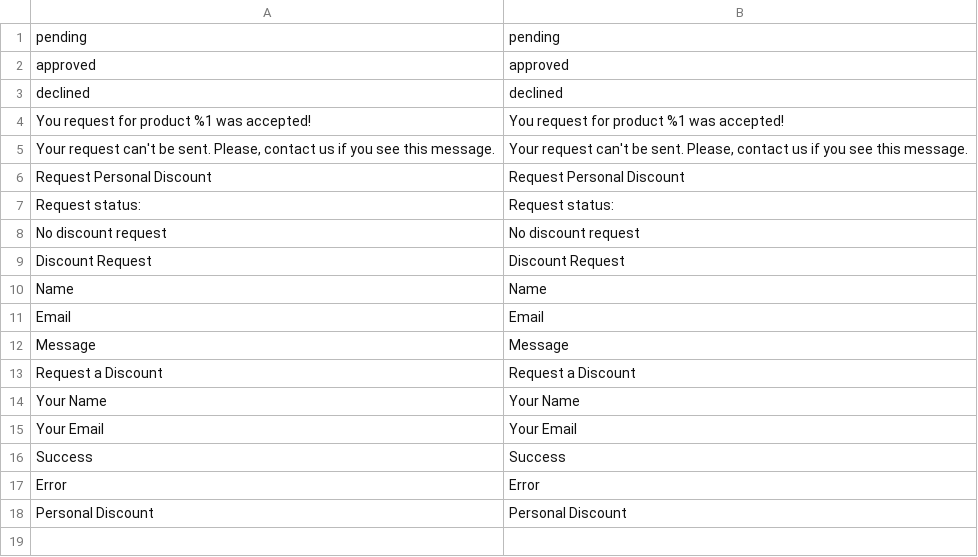
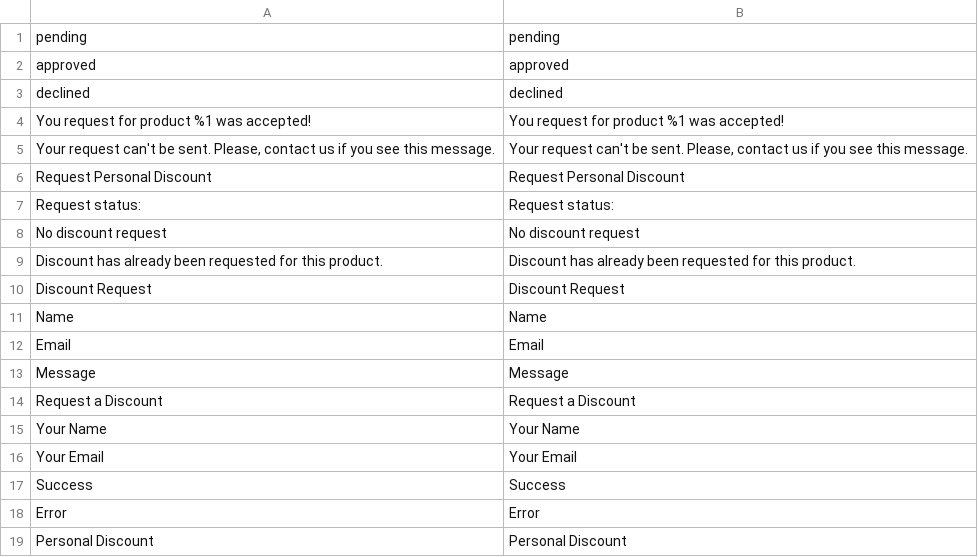
Before and after one commit to maksymz/dv-campus-2020-2021-magento, a CSV file: app/code/DVCampus/PersonalDiscount/i18n/en_US.csv, drawn as a sheet.

```diff
--- a/app/code/DVCampus/PersonalDiscount/i18n/en_US.csv
+++ b/app/code/DVCampus/PersonalDiscount/i18n/en_US.csv
@@ -8,2 +8,3 @@ declined,declined
 "No discount request","No discount request"
+"Discount has already been requested for this product.","Discount has already been requested for this product."
 "Discount Request","Discount Request"
```
Also changed, not shown: app/code/DVCampus/PersonalDiscount/i18n/uk_UA.csv, 9 other files.
